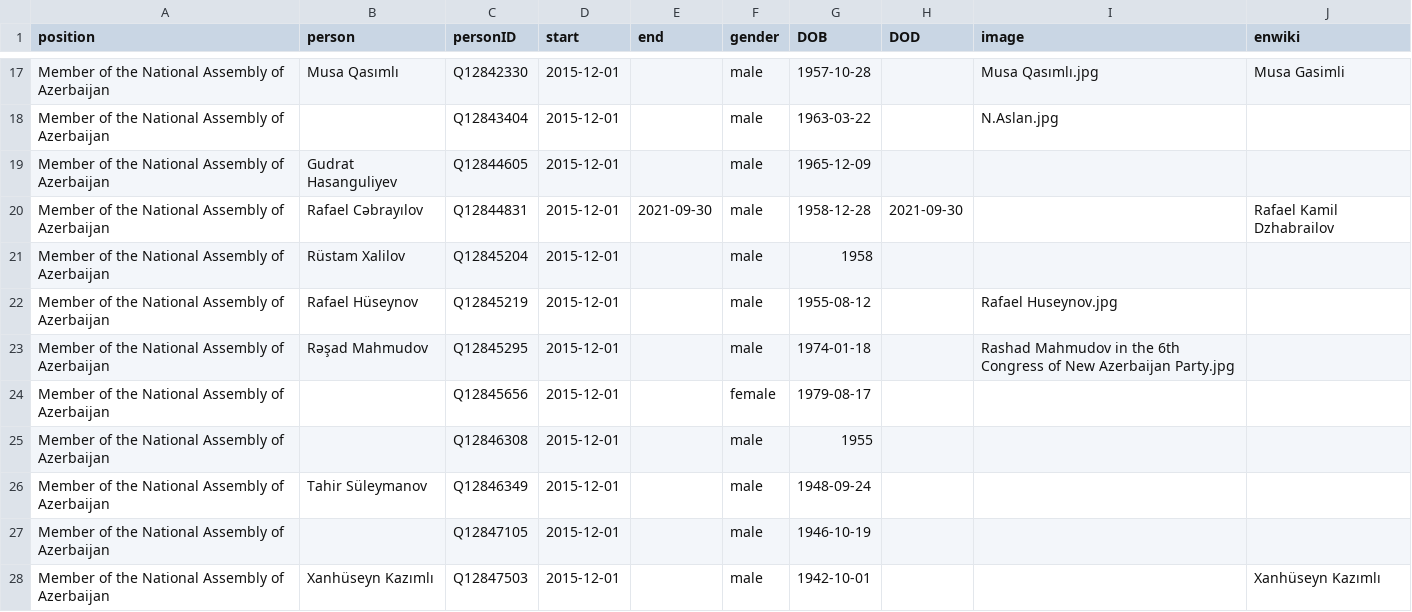
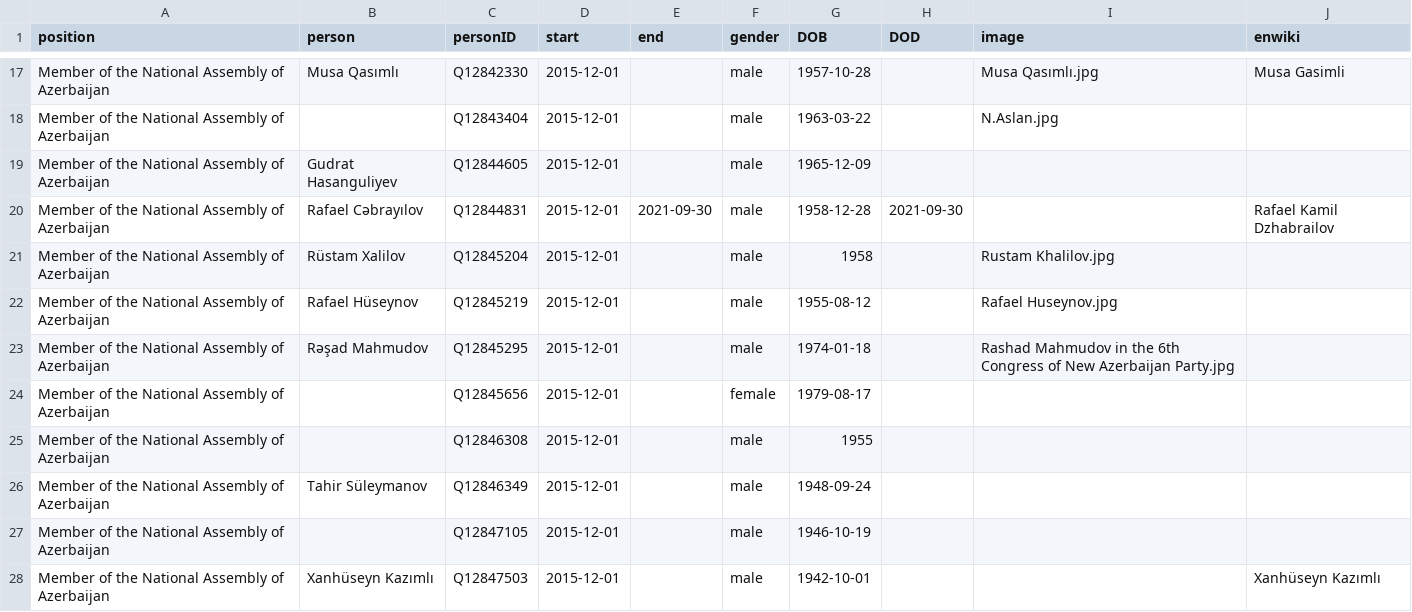
Before and after one commit to every-politician-scrapers/azerbaijan-cabinet, a CSV file: html/legislators.csv, drawn as a sheet; only a part is shown, gaps mark what is left out.

```diff
--- a/html/legislators.csv
+++ b/html/legislators.csv
@@ -20,3 +20,3 @@ Member of the National Assembly of Azerbaijan,Gudrat Hasanguliyev,Q12844605,2015
 Member of the National Assembly of Azerbaijan,Rafael Cəbrayılov,Q12844831,2015-12-01,2021-09-30,male,1958-12-28,2021-09-30,,Rafael Kamil Dzhabrailov
-Member of the National Assembly of Azerbaijan,Rüstam Xalilov,Q12845204,2015-12-01,,male,1958,,,
+Member of the National Assembly of Azerbaijan,Rüstam Xalilov,Q12845204,2015-12-01,,male,1958,,Rustam Khalilov.jpg,
 Member of the National Assembly of Azerbaijan,Rafael Hüseynov,Q12845219,2015-12-01,,male,1955-08-12,,Rafael Huseynov.jpg,
```
Also changed, not shown: html/holders21.csv.
